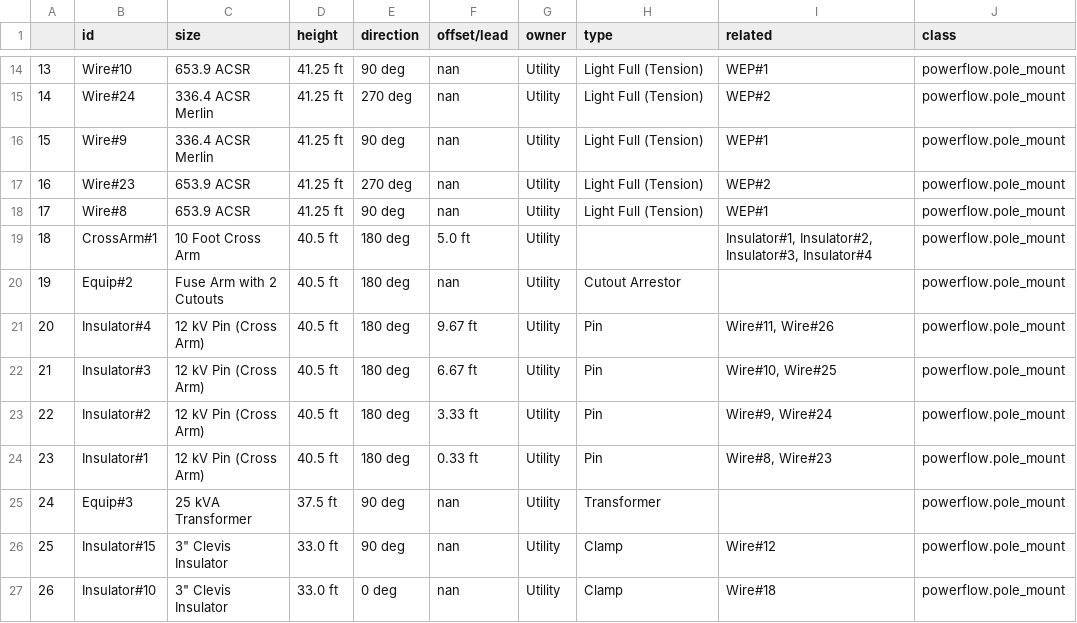
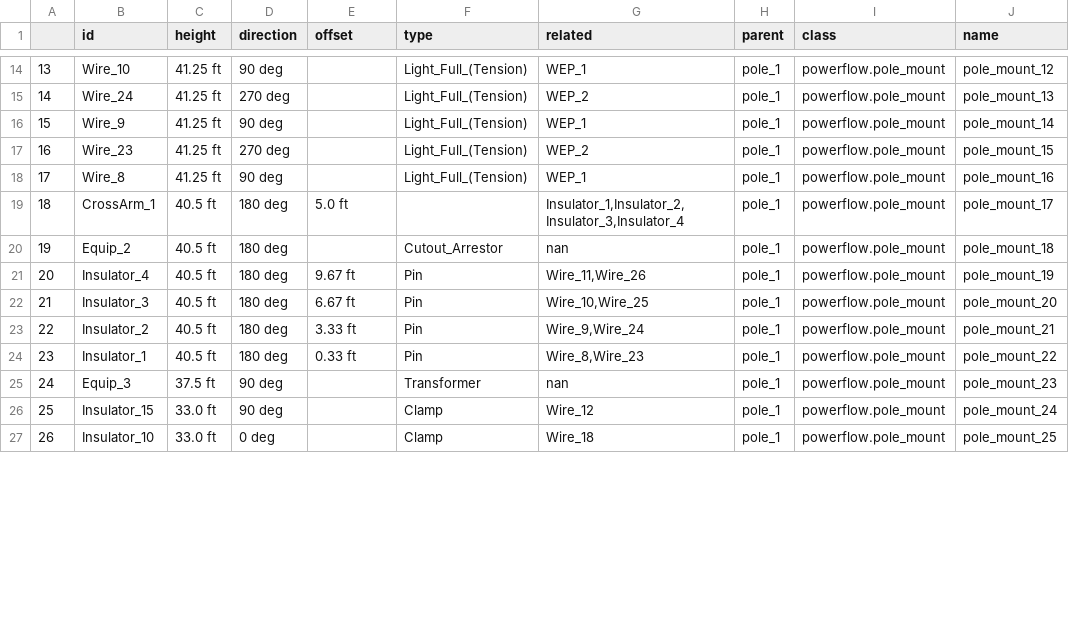
Before and after one commit to arras-energy/gridlabd-template, a CSV file: US/CA/SLAC/anticipation/Design - Structure.csv, drawn as a sheet; only a part is shown, gaps mark what is left out; removed rows and columns are numbered as before the commit, all else as after; the diff covers the shown part only; the diff names each change by its address in the sheet, - before the commit and + after, or states it on an @@ line.

```diff
--- a/US/CA/SLAC/anticipation/Design - Structure.csv
+++ b/US/CA/SLAC/anticipation/Design - Structure.csv
-column C (size), rows 14-27: 653.9 ACSR | 336.4 ACSR Merlin | 336.4 ACSR Merlin | 653.9 ACSR | 653.9 ACSR | 10 Foot Cross Arm | Fuse Arm with 2 Cutouts | 12 kV Pin (Cross Arm) | 12 kV Pin (Cross Arm) | 12 kV Pin (Cross Arm) | 12 kV Pin (Cross Arm) | 25 kVA Transformer | 3" Clevis Insulator | 3" Clevis Insulator
-column G (owner), rows 14-27: all Utility
+column H (parent), rows 14-27: all pole_1
+column J (name), rows 14-27: pole_mount_12 | pole_mount_13 | pole_mount_14 | pole_mount_15 | pole_mount_16 | pole_mount_17 | pole_mount_18 | pole_mount_19 | pole_mount_20 | pole_mount_21 | pole_mount_22 | pole_mount_23 | pole_mount_24 | pole_mount_25
-E1: offset/lead
+E1: offset
-B14 (id): Wire#10
+B14 (id): Wire_10
-E14:E18 (offset): nan
+E14:E18 (offset): (empty)
-F14:F18 (type): Light Full (Tension)
+F14:F18 (type): Light_Full_(Tension)
-G14 (related): WEP#1
+G14 (related): WEP_1
-B15 (id): Wire#24
+B15 (id): Wire_24
-G15 (related): WEP#2
+G15 (related): WEP_2
-B16 (id): Wire#9
+B16 (id): Wire_9
-G16 (related): WEP#1
+G16 (related): WEP_1
-B17 (id): Wire#23
+B17 (id): Wire_23
-G17 (related): WEP#2
+G17 (related): WEP_2
-B18 (id): Wire#8
+B18 (id): Wire_8
-G18 (related): WEP#1
+G18 (related): WEP_1
-B19 (id): CrossArm#1
+B19 (id): CrossArm_1
-G19 (related): Insulator#1, Insulator#2, Insulator#3, Insulator#4
+G19 (related): Insulator_1,Insulator_2,Insulator_3,Insulator_4
-B20 (id): Equip#2
+B20 (id): Equip_2
-E20 (offset): nan
+E20 (offset): (empty)
-F20 (type): Cutout Arrestor
+F20 (type): Cutout_Arrestor
-G20 (related): (empty)
+G20 (related): nan
-B21 (id): Insulator#4
+B21 (id): Insulator_4
-G21 (related): Wire#11, Wire#26
+G21 (related): Wire_11,Wire_26
-B22 (id): Insulator#3
+B22 (id): Insulator_3
-G22 (related): Wire#10, Wire#25
+G22 (related): Wire_10,Wire_25
-B23 (id): Insulator#2
+B23 (id): Insulator_2
-G23 (related): Wire#9, Wire#24
+G23 (related): Wire_9,Wire_24
-B24 (id): Insulator#1
+B24 (id): Insulator_1
-G24 (related): Wire#8, Wire#23
+G24 (related): Wire_8,Wire_23
-B25 (id): Equip#3
+B25 (id): Equip_3
-E25:E27 (offset): nan
+E25:E27 (offset): (empty)
-G25 (related): (empty)
+G25 (related): nan
-B26 (id): Insulator#15
+B26 (id): Insulator_15
-G26 (related): Wire#12
+G26 (related): Wire_12
-B27 (id): Insulator#10
+B27 (id): Insulator_10
-G27 (related): Wire#18
+G27 (related): Wire_18
```
Also changed, not shown: 131 edited cells elsewhere in this file, US/CA/SLAC/anticipation/Design - Pole.csv, US/CA/SLAC/anticipation/Sample_Output.csv, 7 other files.
